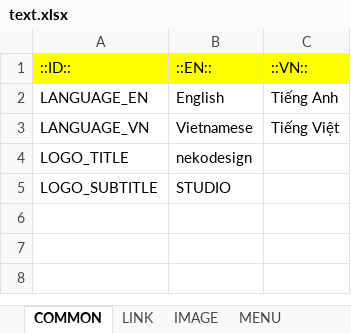
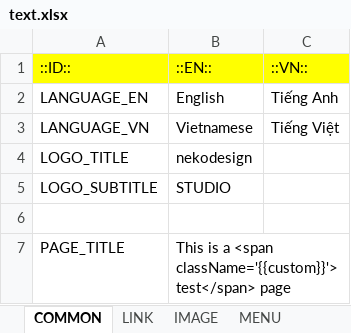
Before and after one commit to lcd11001/neko_website, an Excel workbook: data/text.xlsx, sheet COMMON, drawn as a sheet; values as stored, in another font and other column widths than the file's, no borders; the diff names each change by its address in the sheet, - before the commit and + after, or states it on an @@ line.

```diff
--- a/data/text.xlsx (sheet COMMON)
+++ b/data/text.xlsx (sheet COMMON)
+row 6: (empty)
+row 7: PAGE_TITLE | This is a <span className='{{custom}}'>test</span> page
```
Also changed, not shown: 2 other files.
